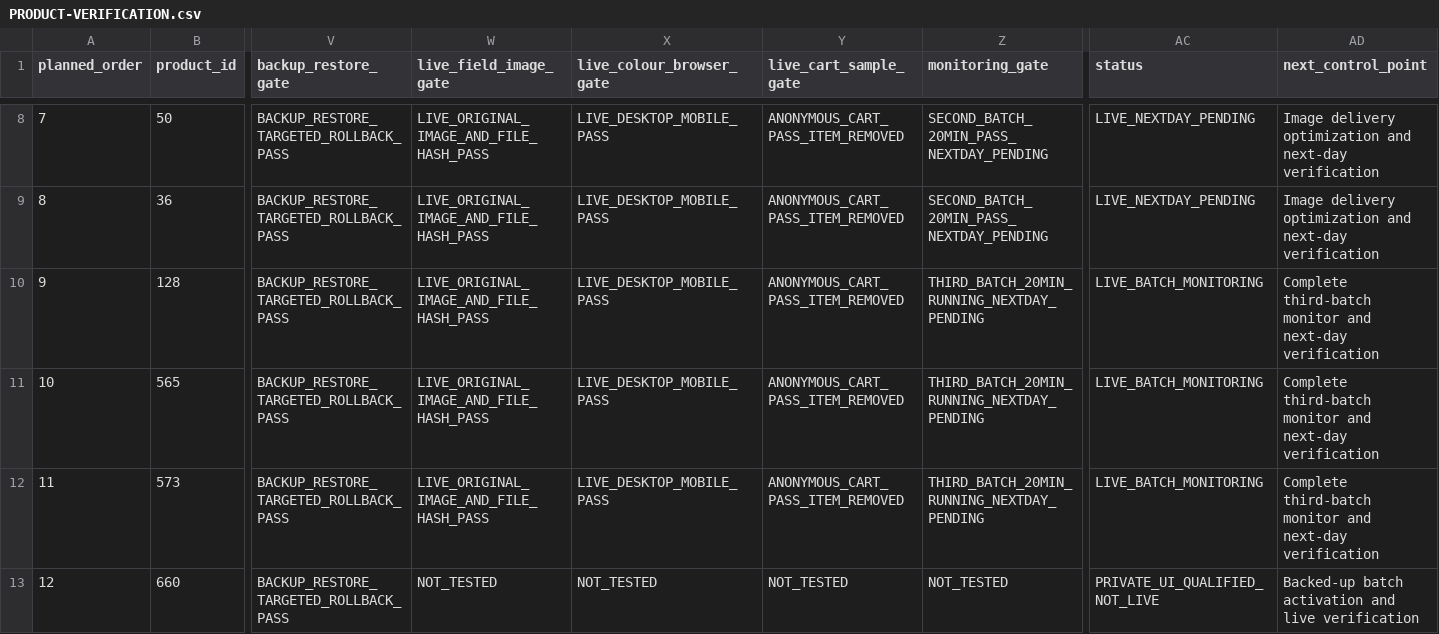
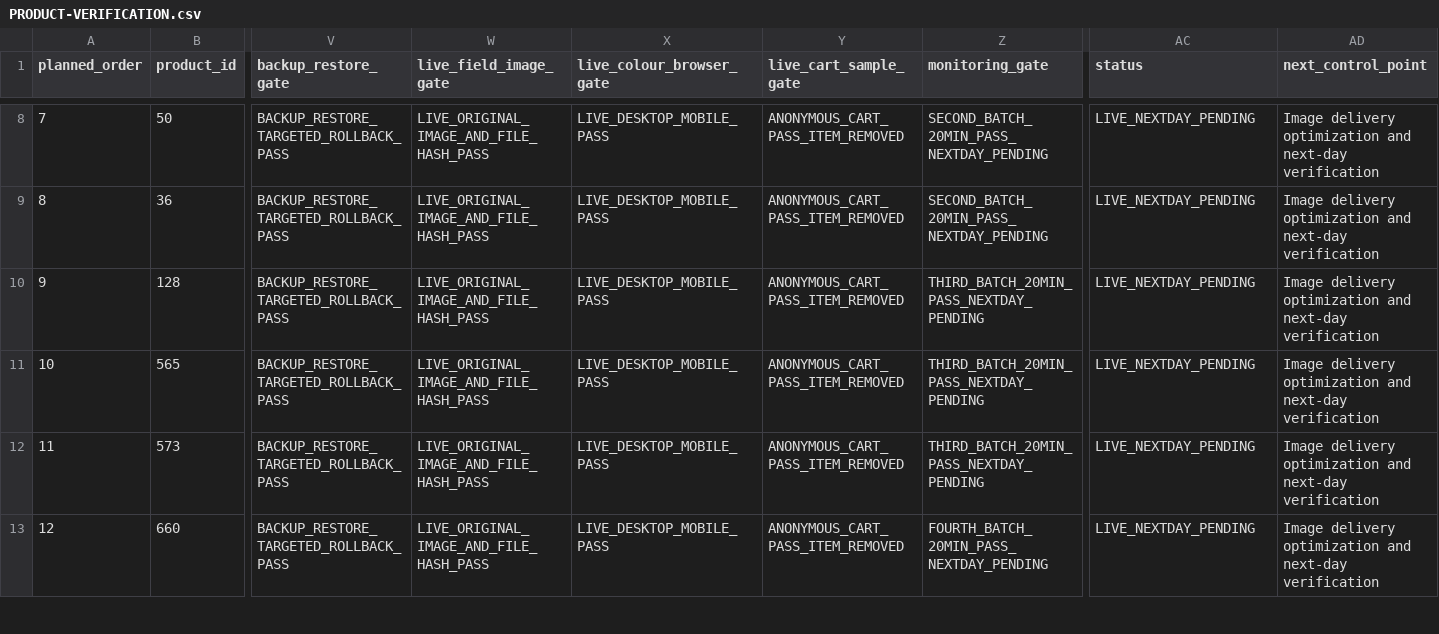
Before and after one commit to john8barry/bactiveph_com, a CSV file: docs/catalogue/PRODUCT-VERIFICATION.csv, drawn as a sheet; only a part is shown, gaps mark what is left out; the diff covers the shown part only; the diff names each change by its address in the sheet, - before the commit and + after, or states it on an @@ line.

Commit message:
docs(catalogue): record all qualified product releases

```diff
--- a/docs/catalogue/PRODUCT-VERIFICATION.csv
+++ b/docs/catalogue/PRODUCT-VERIFICATION.csv
-Z10:Z12 (monitoring_gate): THIRD_BATCH_20MIN_RUNNING_NEXTDAY_PENDING
+Z10:Z12 (monitoring_gate): THIRD_BATCH_20MIN_PASS_NEXTDAY_PENDING
-AC10:AC12 (status): LIVE_BATCH_MONITORING
+AC10:AC12 (status): LIVE_NEXTDAY_PENDING
-AD10:AD12 (next_control_point): Complete third-batch monitor and next-day…
+AD10:AD12 (next_control_point): Image delivery optimization and next-day…
-W13 (live_field_image_gate): NOT_TESTED
+W13 (live_field_image_gate): LIVE_ORIGINAL_IMAGE_AND_FILE_HASH_PASS
-X13 (live_colour_browser_gate): NOT_TESTED
+X13 (live_colour_browser_gate): LIVE_DESKTOP_MOBILE_PASS
-Y13 (live_cart_sample_gate): NOT_TESTED
+Y13 (live_cart_sample_gate): ANONYMOUS_CART_PASS_ITEM_REMOVED
-Z13 (monitoring_gate): NOT_TESTED
+Z13 (monitoring_gate): FOURTH_BATCH_20MIN_PASS_NEXTDAY_PENDING
-AC13 (status): PRIVATE_UI_QUALIFIED_NOT_LIVE
+AC13 (status): LIVE_NEXTDAY_PENDING
-AD13 (next_control_point): Backed-up batch activation and live verification
+AD13 (next_control_point): Image delivery optimization and next-day verification
```
Also changed, not shown: 19 edited cells elsewhere in this file, 1 other file.
